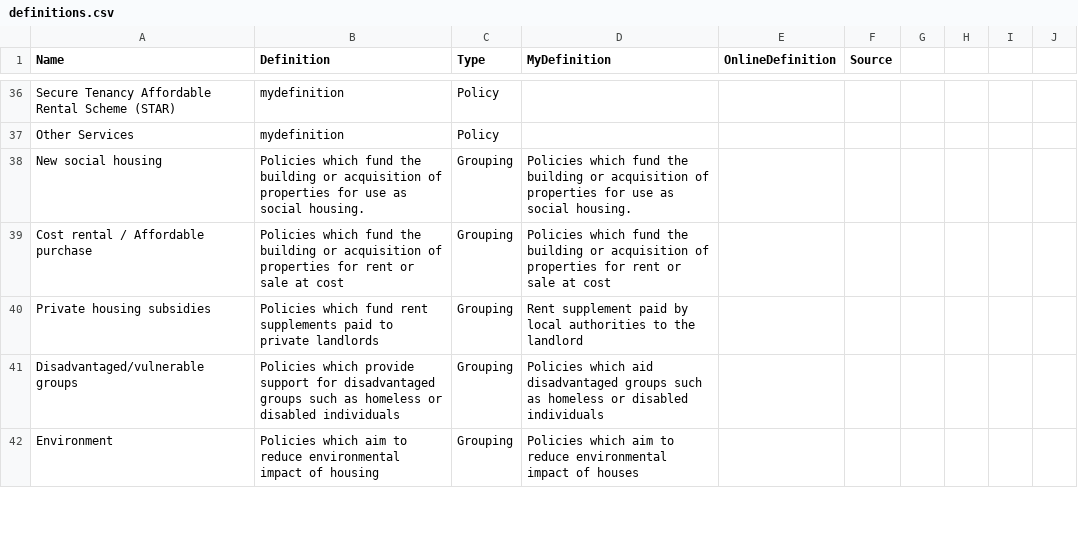
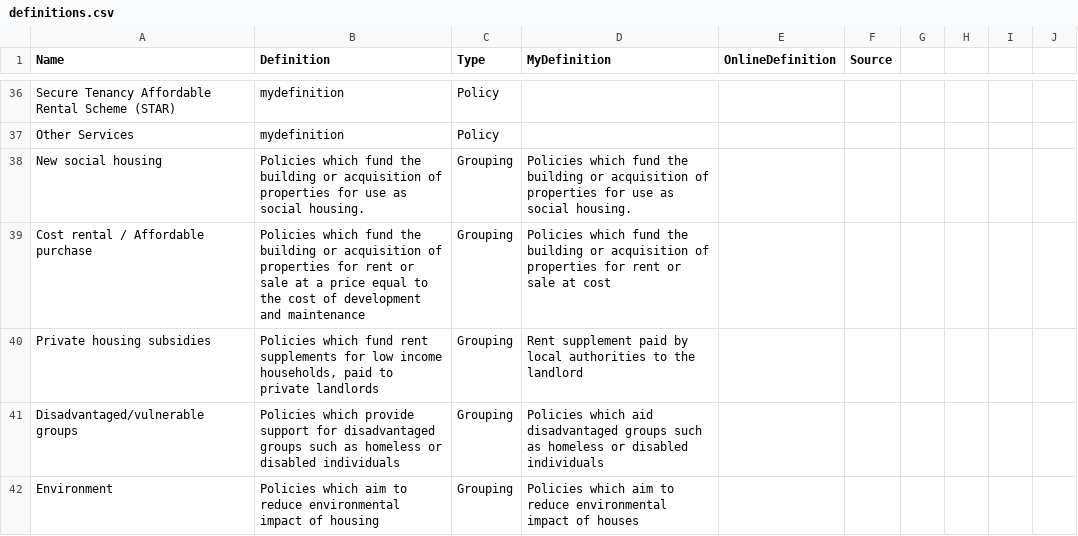
Before and after one commit to euanleith/Budgets, a CSV file: definitions.csv, drawn as a sheet; only a part is shown, gaps mark what is left out.

Commit message:
fix - hap and cost rental definitions
- changed definitions for hap/ras and cost rental/affordable purchase for clarity

```diff
--- a/definitions.csv
+++ b/definitions.csv
@@ -38,4 +38,4 @@ Other Services,mydefinition,Policy,,,,,,,
 New social housing,Policies which fund the building or acquisition of properties for use as social housing.,Grouping,Policies which fund the building or acquisition of properties for use as social housing.,,,,,,
-Cost rental / Affordable purchase,Policies which fund the building or acquisition of properties for rent or sale at cost,Grouping,Policies which fund the building or acquisition of properties for rent or sale at cost,,,,,,
-Private housing subsidies,Policies which fund rent supplements paid to private landlords,Grouping,Rent supplement paid by local authorities to the landlord,,,,,,
+Cost rental / Affordable purchase,Policies which fund the building or acquisition of properties for rent or sale at a price equal to the cost of development and maintenance,Grouping,Policies which fund the building or acquisition of properties for rent or sale at cost,,,,,,
+Private housing subsidies,"Policies which fund rent supplements for low income households, paid to private landlords",Grouping,Rent supplement paid by local authorities to the landlord,,,,,,
 Disadvantaged/vulnerable groups,Policies which provide support for disadvantaged groups such as homeless or disabled individuals,Grouping,Policies which aid disadvantaged groups such as homeless or disabled individuals,,,,,,
```
Also changed, not shown: 1 other file.
